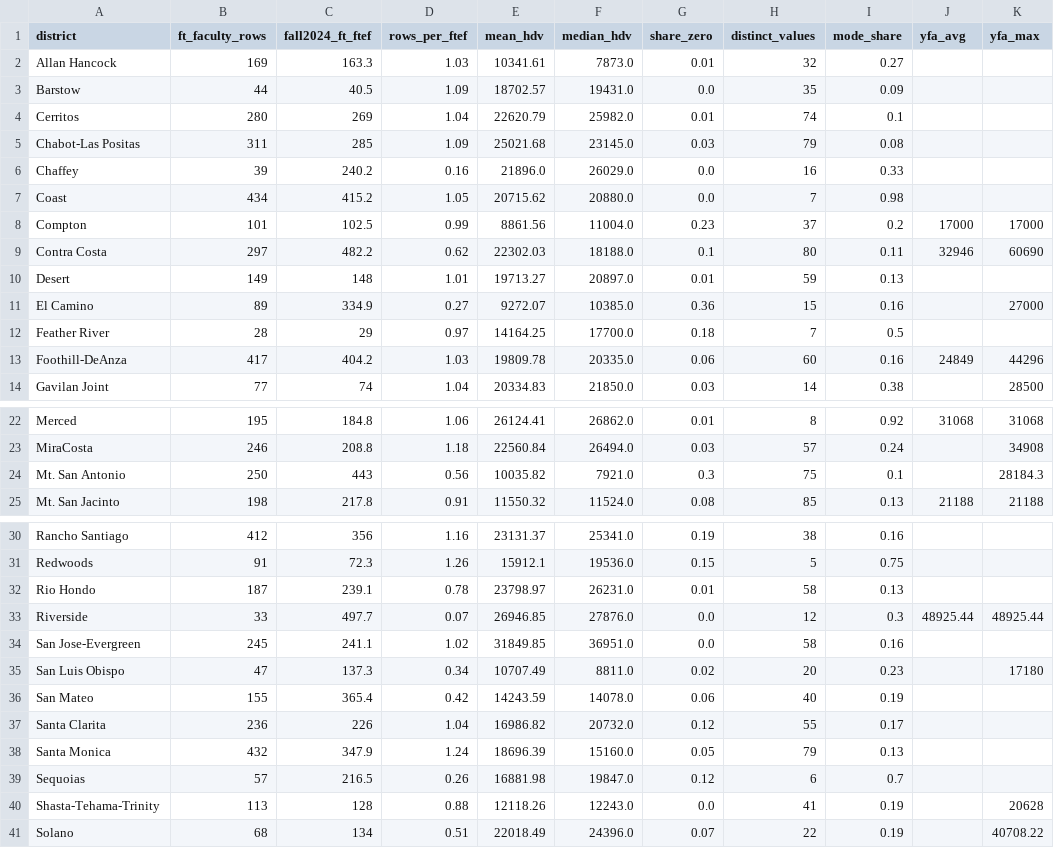
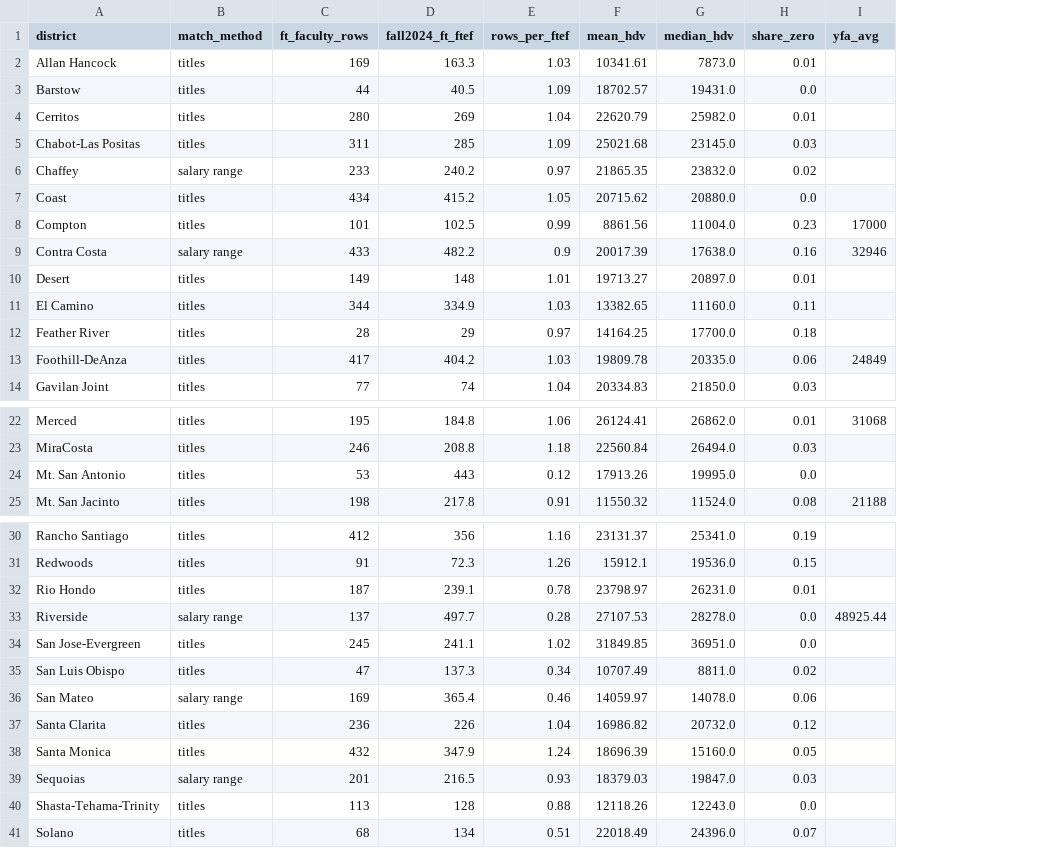
Before and after one commit to bmarshallgreene-cmd/cc-benefits-comparison, a CSV file: data/analysis/sco/sco_2024_ft_faculty_health.csv, drawn as a sheet; only a part is shown, gaps mark what is left out; removed rows and columns are numbered as before the commit, all else as after; the diff names each change by its address in the sheet, - before the commit and + after, or states it on an @@ line.

```diff
--- a/data/analysis/sco/sco_2024_ft_faculty_health.csv
+++ b/data/analysis/sco/sco_2024_ft_faculty_health.csv
+column B (match_method), rows 2-14: titles | titles | titles | titles | salary range | titles | titles | salary range | titles | titles | titles | titles | titles; rows 22-25: all titles; rows 30-41: titles | titles | titles | salary range | titles | titles | salary range | titles | titles | salary range | titles | titles
-column H (distinct_values), rows 2-14: 32 | 35 | 74 | 79 | 16 | 7 | 37 | 80 | 59 | 15 | 7 | 60 | 14; rows 22-25: 8 | 57 | 75 | 85; rows 30-41: 38 | 5 | 58 | 12 | 58 | 20 | 40 | 55 | 79 | 6 | 41 | 22
-column I (mode_share), rows 2-14: 0.27 | 0.09 | 0.1 | 0.08 | 0.33 | 0.98 | 0.2 | 0.11 | 0.13 | 0.16 | 0.5 | 0.16 | 0.38; rows 22-25: 0.92 | 0.24 | 0.1 | 0.13; rows 30-41: 0.16 | 0.75 | 0.13 | 0.3 | 0.16 | 0.23 | 0.19 | 0.17 | 0.13 | 0.7 | 0.19 | 0.19
-column K (yfa_max), rows 8-14: 17000 | 60690 |  | 27000 |  | 44296 | 28500; rows 22-25: 31068 | 34908 | 28184.3 | 21188; rows 33-41: 48925.44 |  | 17180 |  |  |  |  | 20628 | 40708.22
-C6 (ft_faculty_rows): 39
+C6 (ft_faculty_rows): 233
-E6 (rows_per_ftef): 0.16
+E6 (rows_per_ftef): 0.97
-F6 (mean_hdv): 21896.0
+F6 (mean_hdv): 21865.35
-G6 (median_hdv): 26029.0
+G6 (median_hdv): 23832.0
-H6 (share_zero): 0.0
+H6 (share_zero): 0.02
-C9 (ft_faculty_rows): 297
+C9 (ft_faculty_rows): 433
-E9 (rows_per_ftef): 0.62
+E9 (rows_per_ftef): 0.9
-F9 (mean_hdv): 22302.03
+F9 (mean_hdv): 20017.39
-G9 (median_hdv): 18188.0
+G9 (median_hdv): 17638.0
-H9 (share_zero): 0.1
+H9 (share_zero): 0.16
-C11 (ft_faculty_rows): 89
+C11 (ft_faculty_rows): 344
-E11 (rows_per_ftef): 0.27
+E11 (rows_per_ftef): 1.03
-F11 (mean_hdv): 9272.07
+F11 (mean_hdv): 13382.65
-G11 (median_hdv): 10385.0
+G11 (median_hdv): 11160.0
-H11 (share_zero): 0.36
+H11 (share_zero): 0.11
-C24 (ft_faculty_rows): 250
+C24 (ft_faculty_rows): 53
-E24 (rows_per_ftef): 0.56
+E24 (rows_per_ftef): 0.12
-F24 (mean_hdv): 10035.82
+F24 (mean_hdv): 17913.26
-G24 (median_hdv): 7921.0
+G24 (median_hdv): 19995.0
-H24 (share_zero): 0.3
+H24 (share_zero): 0.0
-C33 (ft_faculty_rows): 33
+C33 (ft_faculty_rows): 137
-E33 (rows_per_ftef): 0.07
+E33 (rows_per_ftef): 0.28
-F33 (mean_hdv): 26946.85
+F33 (mean_hdv): 27107.53
-G33 (median_hdv): 27876.0
+G33 (median_hdv): 28278.0
-C36 (ft_faculty_rows): 155
+C36 (ft_faculty_rows): 169
-E36 (rows_per_ftef): 0.42
+E36 (rows_per_ftef): 0.46
-F36 (mean_hdv): 14243.59
+F36 (mean_hdv): 14059.97
-C39 (ft_faculty_rows): 57
+C39 (ft_faculty_rows): 201
-E39 (rows_per_ftef): 0.26
+E39 (rows_per_ftef): 0.93
-F39 (mean_hdv): 16881.98
+F39 (mean_hdv): 18379.03
-H39 (share_zero): 0.12
+H39 (share_zero): 0.03
```
Also changed, not shown: 4 other files.
